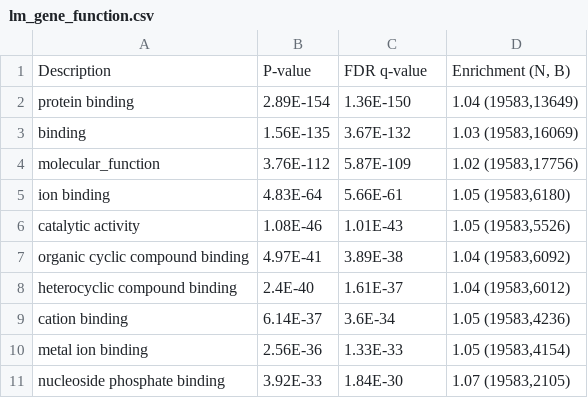
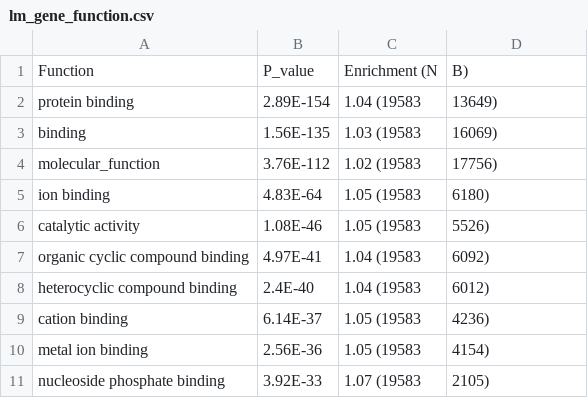
Before and after one commit to kapelsinas/biomed-data-analysis-jdk, a CSV file: GOrilla/lm_gene_function.csv, drawn as a sheet.

Commit message:
Updating GOrilla files

```diff
--- a/GOrilla/lm_gene_function.csv
+++ b/GOrilla/lm_gene_function.csv
@@ -1,11 +1,11 @@
-Description,P-value,FDR q-value,"Enrichment (N, B)  "
-protein binding,2.89E-154,1.36E-150,"1.04 (19583,13649)"
-binding,1.56E-135,3.67E-132,"1.03 (19583,16069)"
-molecular_function,3.76E-112,5.87E-109,"1.02 (19583,17756)"
-ion binding,4.83E-64,5.66E-61,"1.05 (19583,6180)"
-catalytic activity,1.08E-46,1.01E-43,"1.05 (19583,5526)"
-organic cyclic compound binding,4.97E-41,3.89E-38,"1.04 (19583,6092)"
-heterocyclic compound binding,2.4E-40,1.61E-37,"1.04 (19583,6012)"
-cation binding,6.14E-37,3.6E-34,"1.05 (19583,4236)"
-metal ion binding,2.56E-36,1.33E-33,"1.05 (19583,4154)"
-nucleoside phosphate binding,3.92E-33,1.84E-30,"1.07 (19583,2105)"
+Function,P_value,Enrichment   (N,B)
+protein binding,2.89E-154,1.04 (19583,13649)
+binding,1.56E-135,1.03 (19583,16069)
+molecular_function,3.76E-112,1.02 (19583,17756)
+ion binding,4.83E-64,1.05 (19583,6180)
+catalytic activity,1.08E-46,1.05 (19583,5526)
+organic cyclic compound binding,4.97E-41,1.04 (19583,6092)
+heterocyclic compound binding,2.4E-40,1.04 (19583,6012)
+cation binding,6.14E-37,1.05 (19583,4236)
+metal ion binding,2.56E-36,1.05 (19583,4154)
+nucleoside phosphate binding,3.92E-33,1.07 (19583,2105)
```
Also changed, not shown: GOrilla/lm_gene_component.csv, GOrilla/lm_gene_process.csv, 1 other file.
